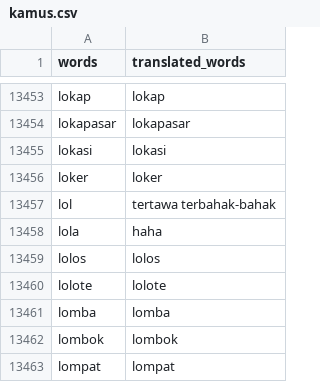
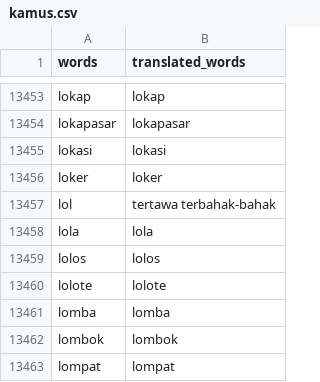
Before and after one commit to ferdianmaulana/dataset, a CSV file: kamus.csv, drawn as a sheet; only a part is shown, gaps mark what is left out; the diff covers the shown part only.

```diff
--- a/kamus.csv
+++ b/kamus.csv
@@ -13457,3 +13457,3 @@ loker,loker
 lol,tertawa terbahak-bahak
-lola,haha
+lola,lola
 lolos,lolos
```
Also changed, not shown: 10 edited cells elsewhere in this file.
